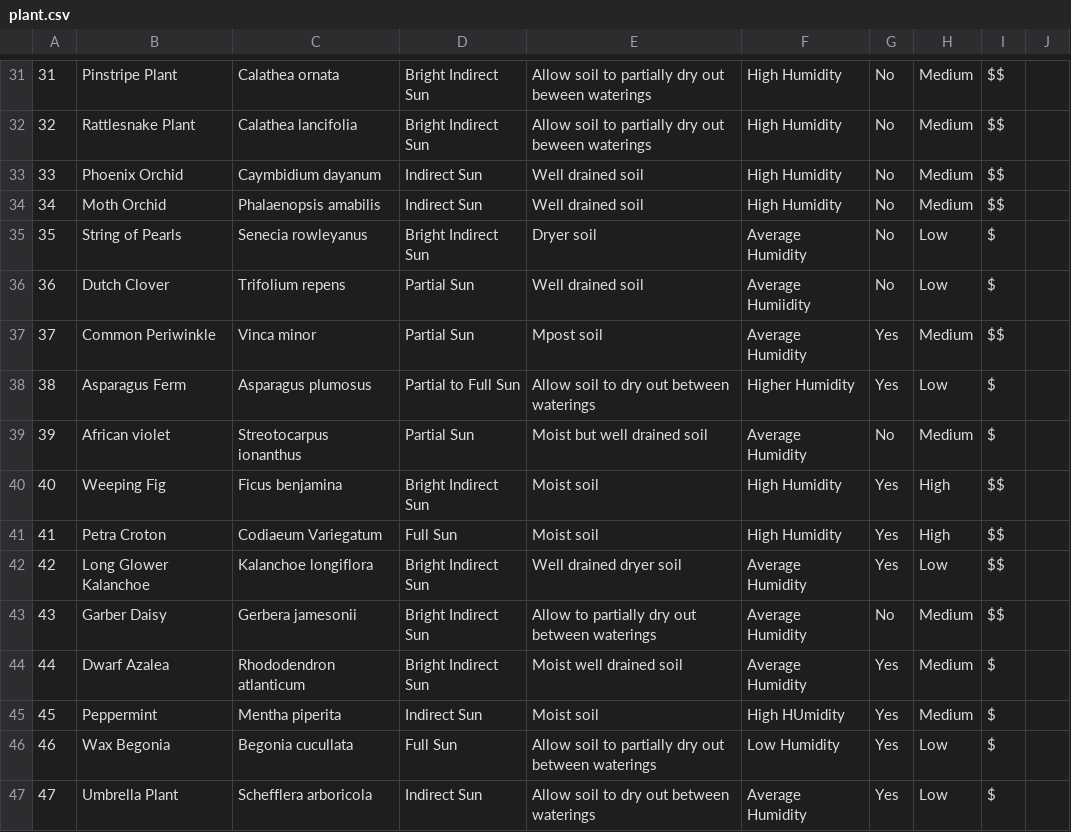
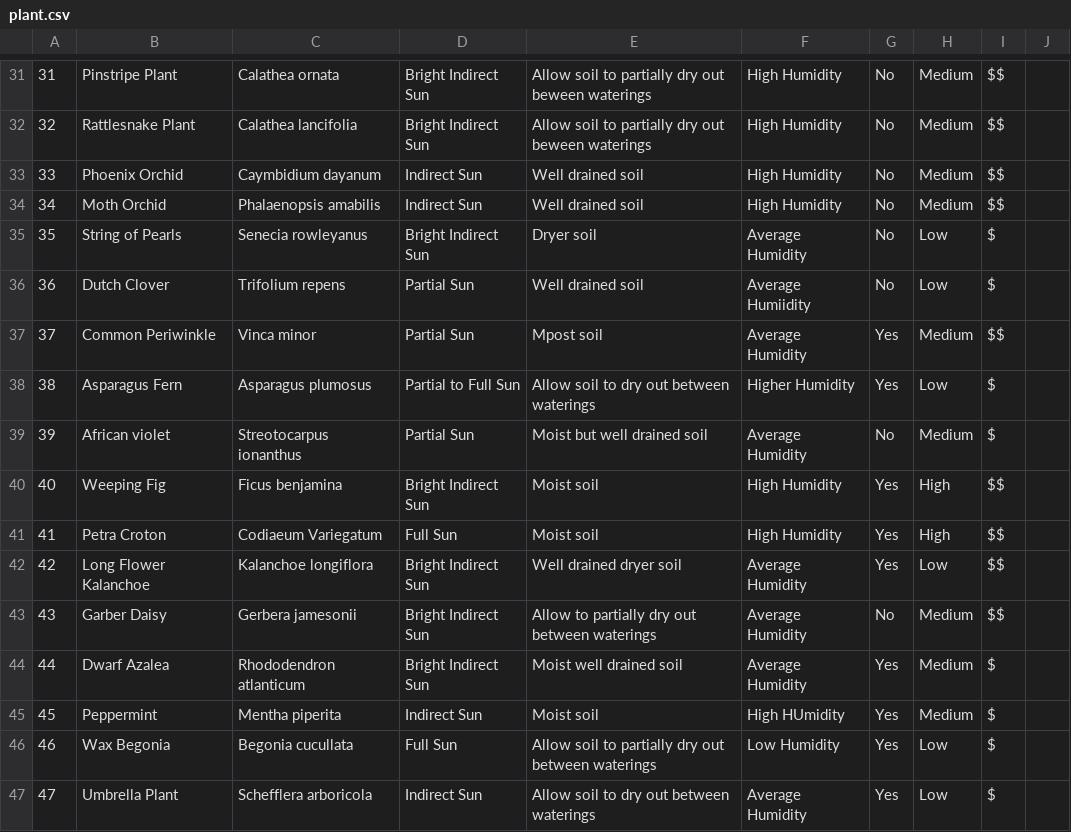
Before and after one commit to preronam/PLANTPARENTHOOD, a CSV file: db/plant.csv, drawn as a sheet; only a part is shown, gaps mark what is left out.

Commit message:
fixed spelling errors

```diff
--- a/db/plant.csv
+++ b/db/plant.csv
@@ -37,3 +37,3 @@
 37, Common Periwinkle, Vinca minor, Partial Sun, Mpost soil, Average Humidity, Yes, Medium, $$
-38, Asparagus Ferm, Asparagus plumosus, Partial to Full Sun, Allow soil to dry out between waterings, Higher Humidity, Yes, Low, $
+38, Asparagus Fern, Asparagus plumosus, Partial to Full Sun, Allow soil to dry out between waterings, Higher Humidity, Yes, Low, $
 39, African violet, Streotocarpus ionanthus, Partial Sun, Moist but well drained soil, Average Humidity, No, Medium, $
@@ -41,3 +41,3 @@
 41, Petra Croton, Codiaeum Variegatum, Full Sun, Moist soil, High Humidity, Yes, High, $$
-42, Long Glower Kalanchoe, Kalanchoe longiflora, Bright Indirect Sun, Well drained dryer soil, Average Humidity, Yes, Low, $$
+42, Long Flower Kalanchoe, Kalanchoe longiflora, Bright Indirect Sun, Well drained dryer soil, Average Humidity, Yes, Low, $$
 43, Garber Daisy, Gerbera jamesonii, Bright Indirect Sun, Allow to partially dry out between waterings, Average Humidity, No, Medium, $$
```
